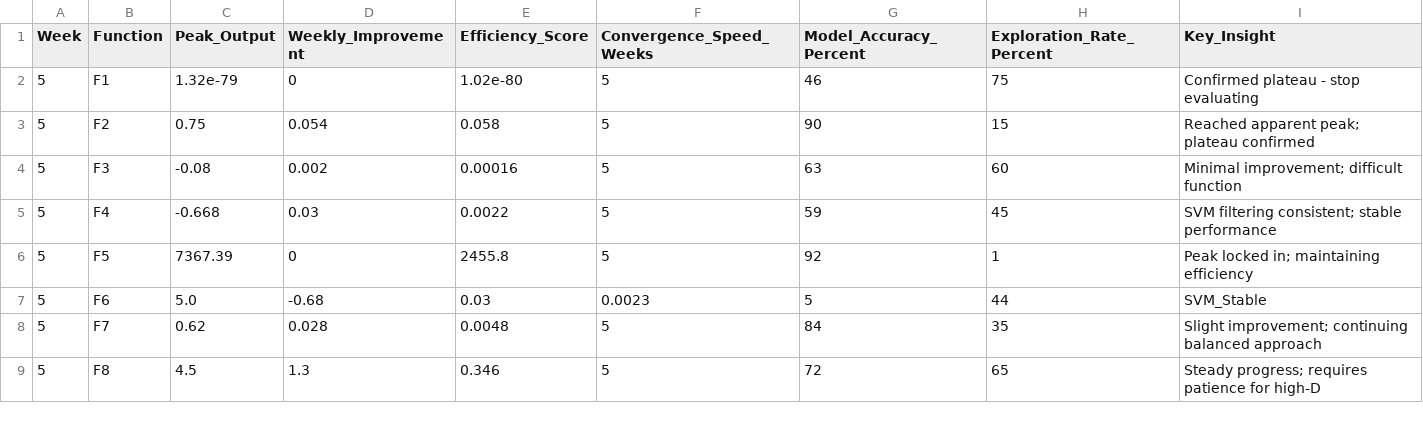
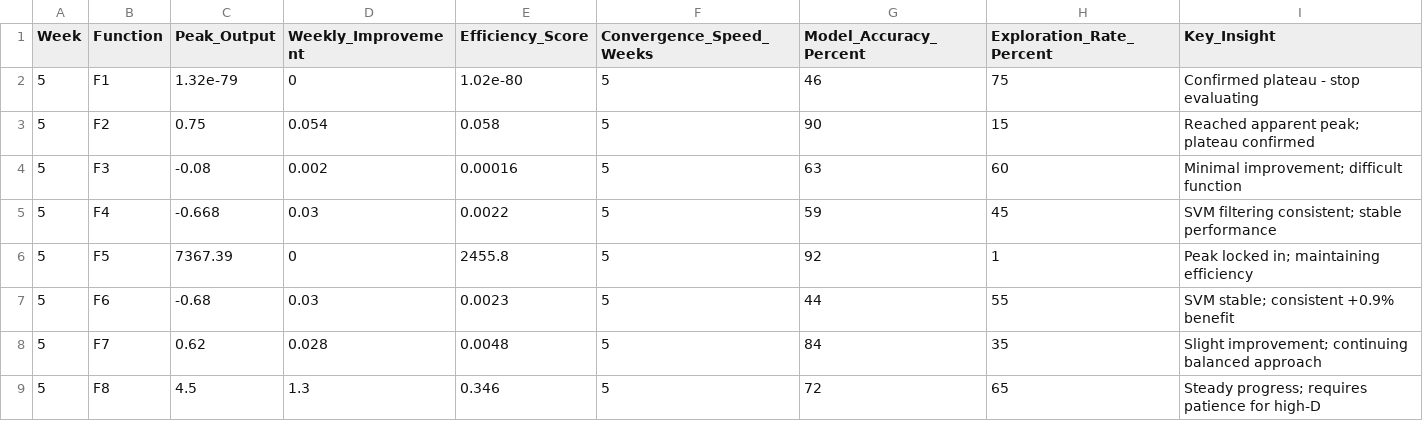
Before and after one commit to CaliforniaT/Tassos308, a CSV file: results/weekly_submissions/week_5/results.csv, drawn as a sheet.

```diff
--- a/results/weekly_submissions/week_5/results.csv
+++ b/results/weekly_submissions/week_5/results.csv
@@ -6,3 +6,3 @@ Week,Function,Peak_Output,Weekly_Improvement,Efficiency_Score,Convergence_Speed_
 5,F5,7367.39,0,2455.8,5,92,1,Peak locked in; maintaining efficiency
-5,F6,5.0,-0.68,0.03,0.0023,5,44,SVM_Stable
+5,F6,-0.68,0.03,0.0023,5,44,55,SVM stable; consistent +0.9% benefit
 5,F7,0.62,0.028,0.0048,5,84,35,Slight improvement; continuing balanced approach
```
Also changed, not shown: results/weekly_submissions/week_13/results.csv, results/weekly_submissions/week_5/queries.csv, 2 other files.
